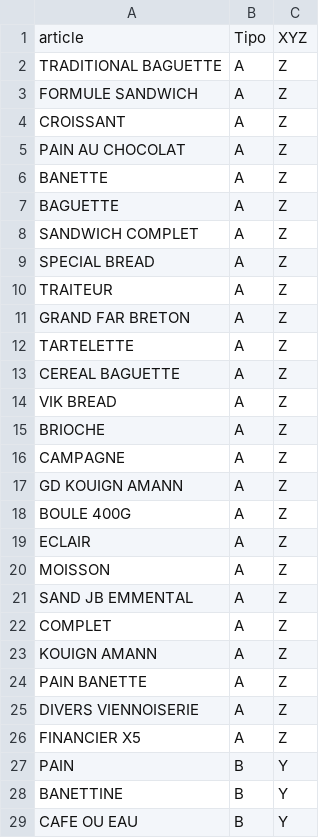
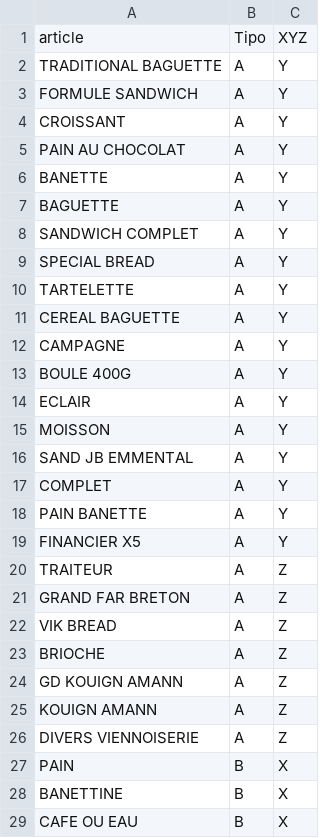
Before and after one commit to enzo418/io-abc-xyz, a CSV file: results/Bakery sales final.csv, drawn as a sheet; only a part is shown; the diff covers the shown part only.

```diff
--- a/results/Bakery sales final.csv
+++ b/results/Bakery sales final.csv
@@ -1,29 +1,29 @@
 article,Tipo,XYZ
-TRADITIONAL BAGUETTE,A,Z
-FORMULE SANDWICH,A,Z
-CROISSANT,A,Z
-PAIN AU CHOCOLAT,A,Z
-BANETTE,A,Z
-BAGUETTE,A,Z
-SANDWICH COMPLET,A,Z
-SPECIAL BREAD,A,Z
+TRADITIONAL BAGUETTE,A,Y
+FORMULE SANDWICH,A,Y
+CROISSANT,A,Y
+PAIN AU CHOCOLAT,A,Y
+BANETTE,A,Y
+BAGUETTE,A,Y
+SANDWICH COMPLET,A,Y
+SPECIAL BREAD,A,Y
+TARTELETTE,A,Y
+CEREAL BAGUETTE,A,Y
+CAMPAGNE,A,Y
+BOULE 400G,A,Y
+ECLAIR,A,Y
+MOISSON,A,Y
+SAND JB EMMENTAL,A,Y
+COMPLET,A,Y
+PAIN BANETTE,A,Y
+FINANCIER X5,A,Y
 TRAITEUR,A,Z
 GRAND FAR BRETON,A,Z
-TARTELETTE,A,Z
-CEREAL BAGUETTE,A,Z
 VIK BREAD,A,Z
 BRIOCHE,A,Z
-CAMPAGNE,A,Z
 GD KOUIGN AMANN,A,Z
-BOULE 400G,A,Z
-ECLAIR,A,Z
-MOISSON,A,Z
-SAND JB EMMENTAL,A,Z
-COMPLET,A,Z
 KOUIGN AMANN,A,Z
-PAIN BANETTE,A,Z
 DIVERS VIENNOISERIE,A,Z
-FINANCIER X5,A,Z
-PAIN,B,Y
-BANETTINE,B,Y
-CAFE OU EAU,B,Y
+PAIN,B,X
+BANETTINE,B,X
+CAFE OU EAU,B,X
```
Also changed, not shown: 16 added rows, 16 removed rows and 2 edited cells elsewhere in this file, data/Ingredientes productos (A) - Ingredientes.csv, results/Bakery sales XYZ.csv, 6 other files.
